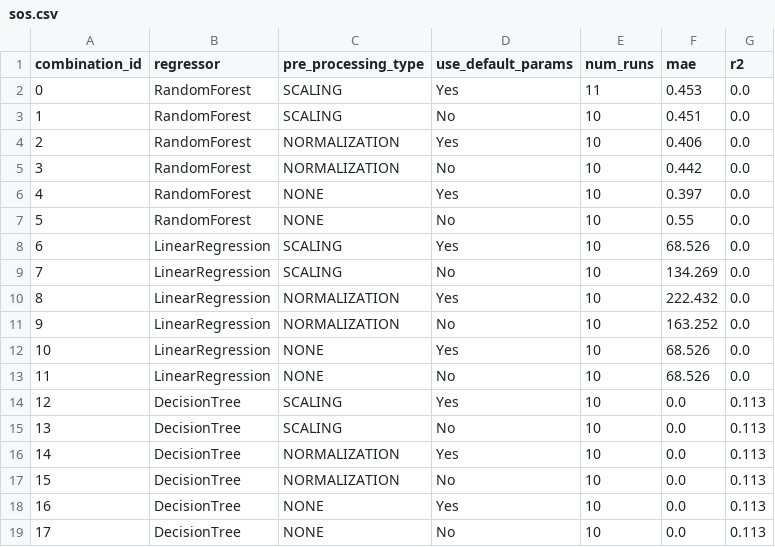
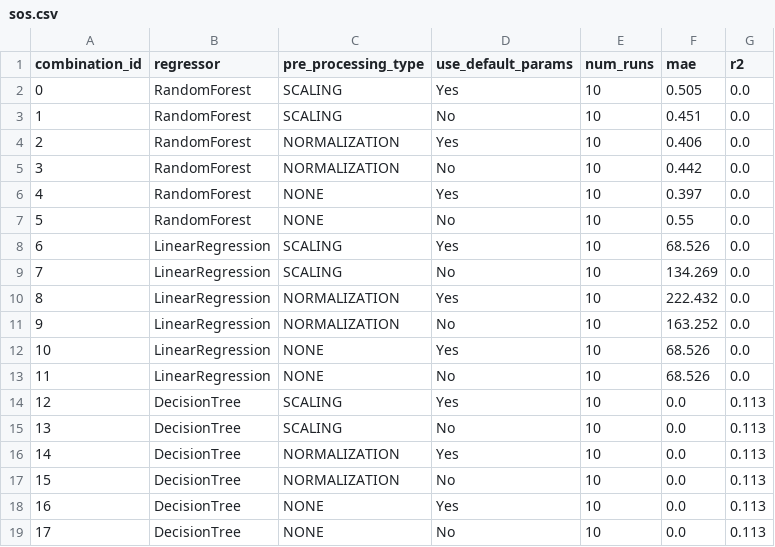
Before and after one commit to rohitrajgopalan/mlm, a CSV file: results/low/zeronet/13/sos.csv, drawn as a sheet.

```diff
--- a/results/low/zeronet/13/sos.csv
+++ b/results/low/zeronet/13/sos.csv
@@ -1,3 +1,3 @@
 combination_id,regressor,pre_processing_type,use_default_params,num_runs,mae,r2
-0,RandomForest,SCALING,Yes,11,0.453,0.0
+0,RandomForest,SCALING,Yes,10,0.505,0.0
 1,RandomForest,SCALING,No,10,0.451,0.0
```
Also changed, not shown: results/low/zeronet/13/blue_spots.csv, results/low/zeronet/13/distance_to_enemy_aggregator.csv, 6 other files.
